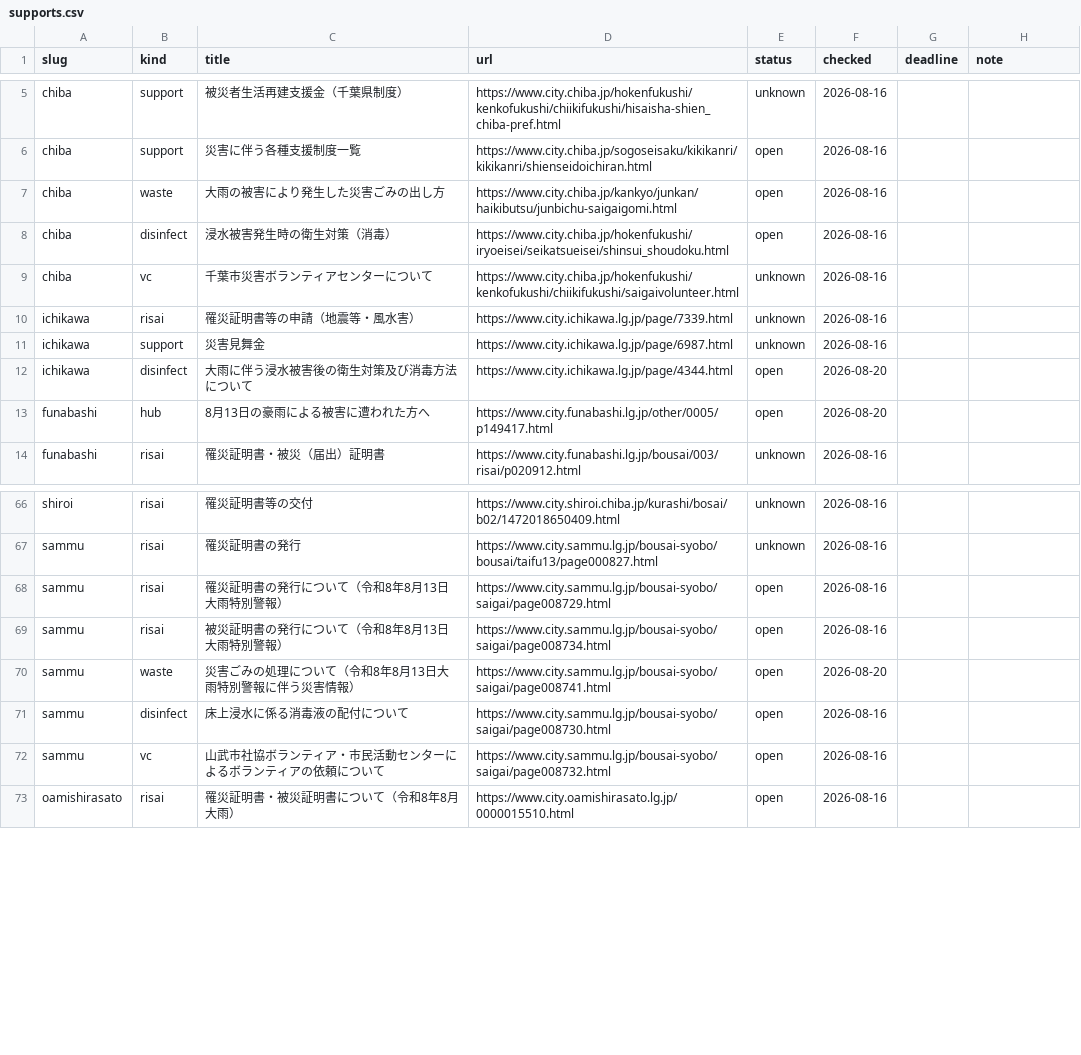
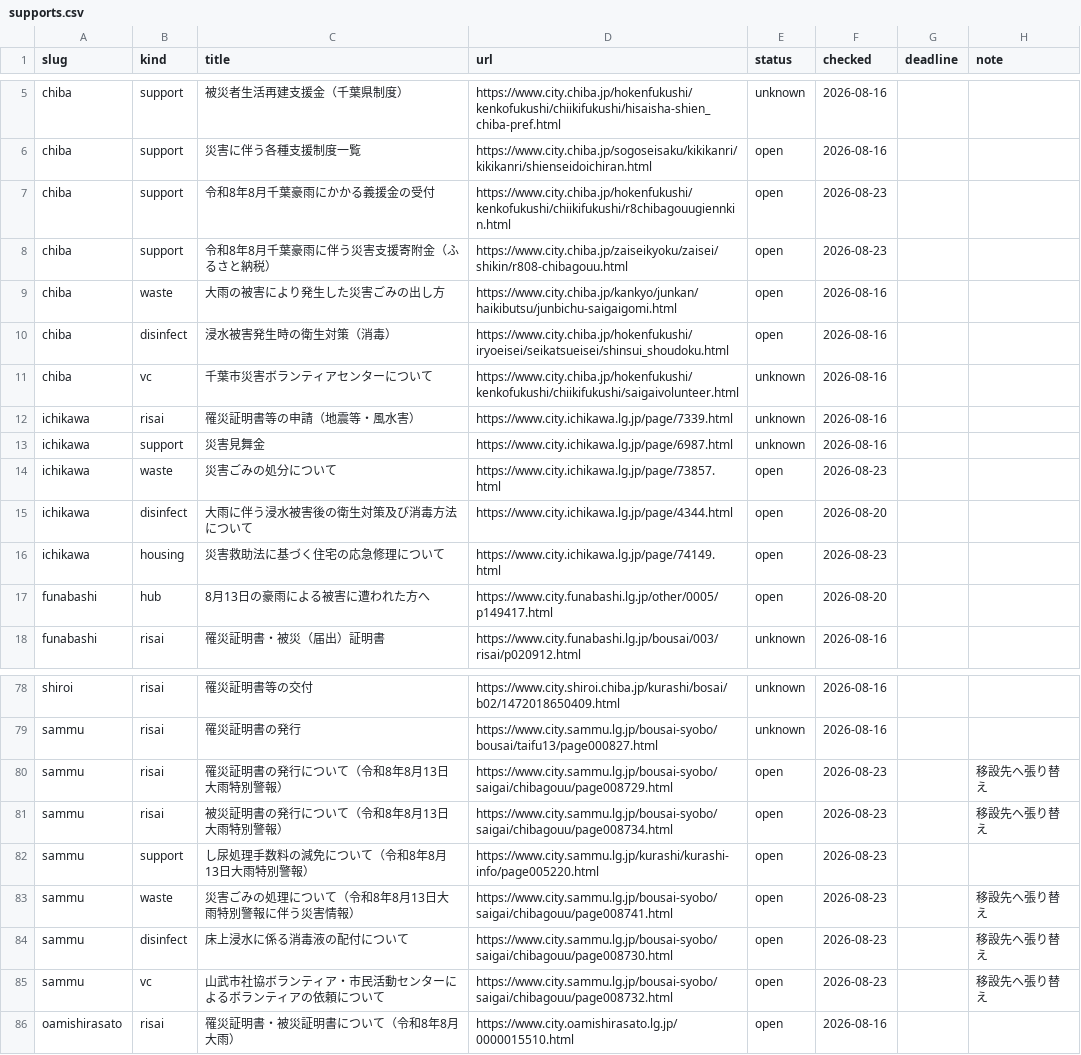
Before and after one commit to office626/r808chibagouu, a CSV file: data/supports.csv, drawn as a sheet; only a part is shown, gaps mark what is left out; the diff covers the shown part only.

```diff
--- a/data/supports.csv
+++ b/data/supports.csv
@@ -6,2 +6,4 @@ chiba,support,被災者生活再建支援金（千葉県制度）,https://www.ci
 chiba,support,災害に伴う各種支援制度一覧,https://www.city.chiba.jp/sogoseisaku/kikikanri/kikikanri/shienseidoichiran.html,open,2026-08-16,,
+chiba,support,令和8年8月千葉豪雨にかかる義援金の受付,https://www.city.chiba.jp/hokenfukushi/kenkofukushi/chiikifukushi/r8chibagouugiennkin.html,open,2026-08-23,,
+chiba,support,令和8年8月千葉豪雨に伴う災害支援寄附金（ふるさと納税）,https://www.city.chiba.jp/zaiseikyoku/zaisei/shikin/r808-chibagouu.html,open,2026-08-23,,
 chiba,waste,大雨の被害により発生した災害ごみの出し方,https://www.city.chiba.jp/kankyo/junkan/haikibutsu/junbichu-saigaigomi.html,open,2026-08-16,,
@@ -11,3 +13,5 @@ ichikawa,risai,罹災証明書等の申請（地震等・風水害）,https://ww
 ichikawa,support,災害見舞金,https://www.city.ichikawa.lg.jp/page/6987.html,unknown,2026-08-16,,
+ichikawa,waste,災害ごみの処分について,https://www.city.ichikawa.lg.jp/page/73857.html,open,2026-08-23,,
 ichikawa,disinfect,大雨に伴う浸水被害後の衛生対策及び消毒方法について,https://www.city.ichikawa.lg.jp/page/4344.html,open,2026-08-20,,
+ichikawa,housing,災害救助法に基づく住宅の応急修理について,https://www.city.ichikawa.lg.jp/page/74149.html,open,2026-08-23,,
 funabashi,hub,8月13日の豪雨による被害に遭われた方へ,https://www.city.funabashi.lg.jp/other/0005/p149417.html,open,2026-08-20,,
@@ -67,7 +79,8 @@ shiroi,risai,罹災証明書等の交付,https://www.city.shiroi.chiba.jp/kurash
 sammu,risai,罹災証明書の発行,https://www.city.sammu.lg.jp/bousai-syobo/bousai/taifu13/page000827.html,unknown,2026-08-16,,
-sammu,risai,罹災証明書の発行について（令和8年8月13日大雨特別警報）,https://www.city.sammu.lg.jp/bousai-syobo/saigai/page008729.html,open,2026-08-16,,
-sammu,risai,被災証明書の発行について（令和8年8月13日大雨特別警報）,https://www.city.sammu.lg.jp/bousai-syobo/saigai/page008734.html,open,2026-08-16,,
-sammu,waste,災害ごみの処理について（令和8年8月13日大雨特別警報に伴う災害情報）,https://www.city.sammu.lg.jp/bousai-syobo/saigai/page008741.html,open,2026-08-20,,
-sammu,disinfect,床上浸水に係る消毒液の配付について,https://www.city.sammu.lg.jp/bousai-syobo/saigai/page008730.html,open,2026-08-16,,
-sammu,vc,山武市社協ボランティア・市民活動センターによるボランティアの依頼について,https://www.city.sammu.lg.jp/bousai-syobo/saigai/page008732.html,open,2026-08-16,,
+sammu,risai,罹災証明書の発行について（令和8年8月13日大雨特別警報）,https://www.city.sammu.lg.jp/bousai-syobo/saigai/chibagouu/page008729.html,open,2026-08-23,,移設先へ張り替え
+sammu,risai,被災証明書の発行について（令和8年8月13日大雨特別警報）,https://www.city.sammu.lg.jp/bousai-syobo/saigai/chibagouu/page008734.html,open,2026-08-23,,移設先へ張り替え
+sammu,support,し尿処理手数料の減免について（令和8年8月13日大雨特別警報）,https://www.city.sammu.lg.jp/kurashi/kurashi-info/page005220.html,open,2026-08-23,,
+sammu,waste,災害ごみの処理について（令和8年8月13日大雨特別警報に伴う災害情報）,https://www.city.sammu.lg.jp/bousai-syobo/saigai/chibagouu/page008741.html,open,2026-08-23,,移設先へ張り替え
+sammu,disinfect,床上浸水に係る消毒液の配付について,https://www.city.sammu.lg.jp/bousai-syobo/saigai/chibagouu/page008730.html,open,2026-08-23,,移設先へ張り替え
+sammu,vc,山武市社協ボランティア・市民活動センターによるボランティアの依頼について,https://www.city.sammu.lg.jp/bousai-syobo/saigai/chibagouu/page008732.html,open,2026-08-23,,移設先へ張り替え
 oamishirasato,risai,罹災証明書・被災証明書について（令和8年8月大雨）,https://www.city.oamishirasato.lg.jp/0000015510.html,open,2026-08-16,,
```
Also changed, not shown: 9 added rows, 1 removed row and 17 edited cells elsewhere in this file, 7 other files.
